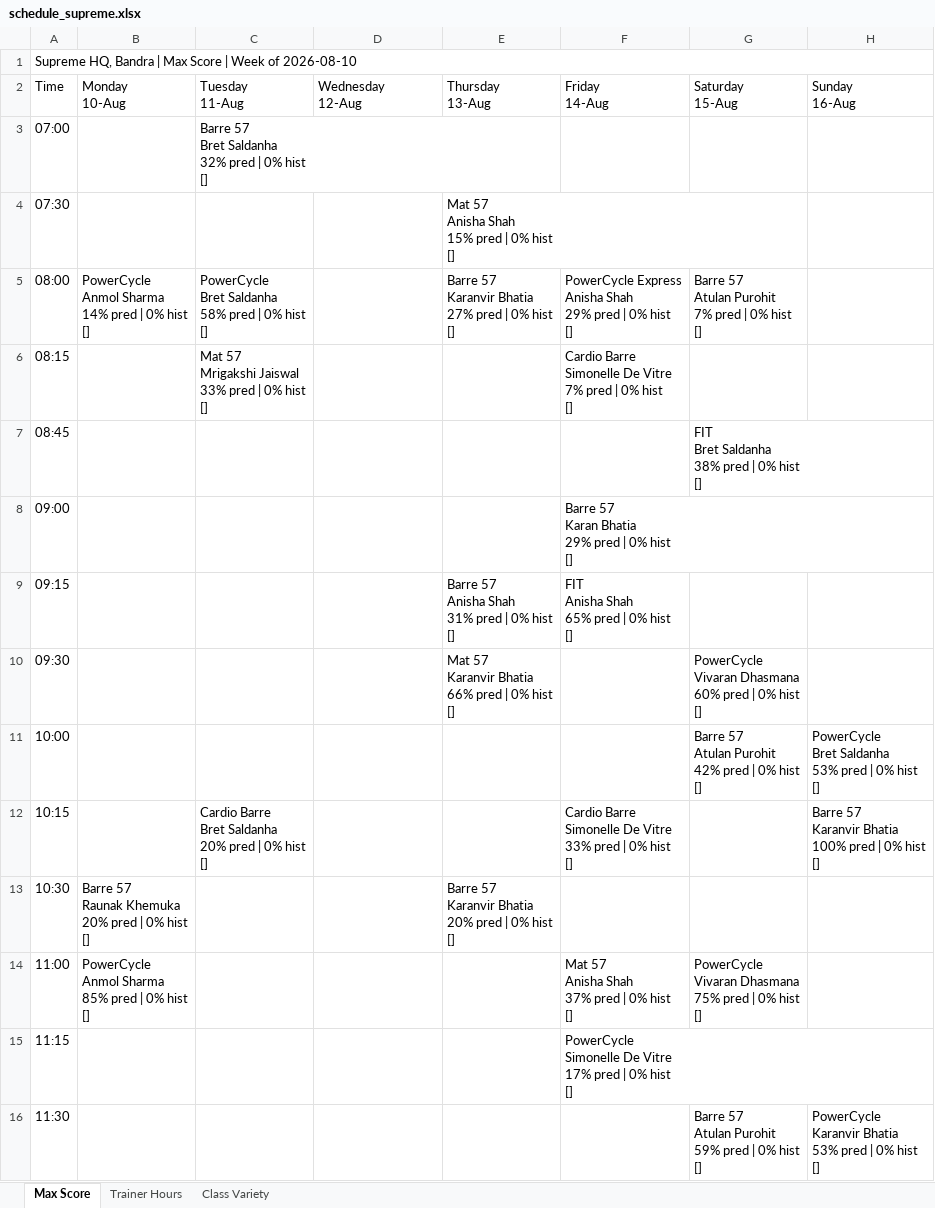
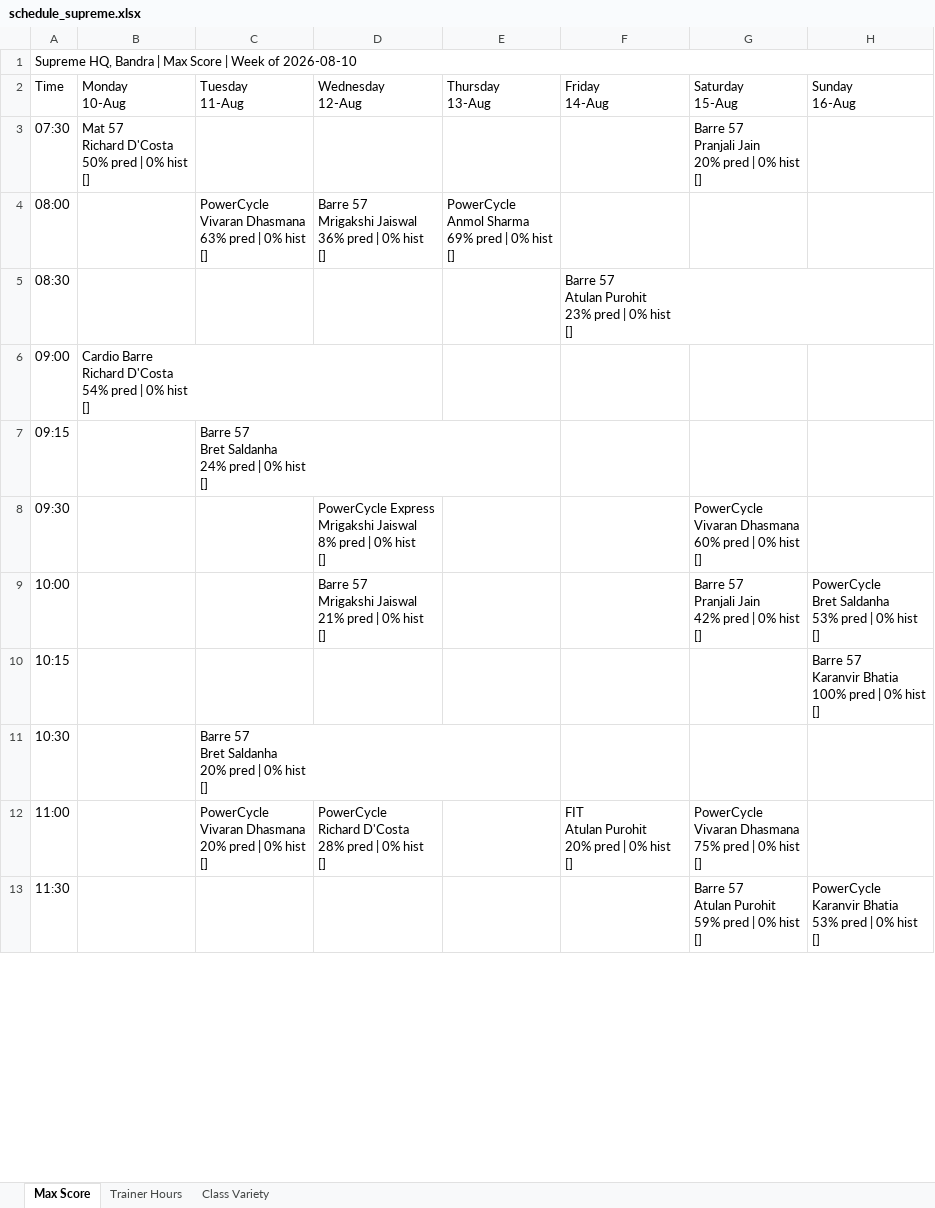
Before and after one commit to Jimmeey23/make-my-schedule, an Excel workbook: outputs/schedule_supreme.xlsx, sheet Max Score, drawn as a sheet; only a part is shown; values as stored, in another font and other column widths than the file's, no cell formats; removed rows and columns are numbered as before the commit, all else as after; ↵ is a line break in a cell; the diff covers the shown part only; the diff names each change by its address in the sheet, - before the commit and + after, or states it on an @@ line.

```diff
--- a/outputs/schedule_supreme.xlsx (sheet Max Score)
+++ b/outputs/schedule_supreme.xlsx (sheet Max Score)
-row 3: 07:00 |  | Barre 57 ↵ Bret Saldanha ↵ 32% pred | 0% hist ↵ []
-B3 (Monday 10-Aug): (empty)
+B3 (Monday 10-Aug): Mat 57 ↵ Richard D'Costa ↵ 50% pred | 0% hist ↵ []
-E3 (Thursday 13-Aug): Mat 57 ↵ Anisha Shah ↵ 15% pred | 0% hist ↵ []
+E3 (Thursday 13-Aug): (empty)
-G3 (Saturday 15-Aug): (empty)
+G3 (Saturday 15-Aug): Barre 57 ↵ Pranjali Jain ↵ 20% pred | 0% hist ↵ []
-B4 (Monday 10-Aug): PowerCycle ↵ Anmol Sharma ↵ 14% pred | 0% hist ↵ []
+B4 (Monday 10-Aug): (empty)
-C4 (Tuesday 11-Aug): PowerCycle ↵ Bret Saldanha ↵ 58% pred |…
+C4 (Tuesday 11-Aug): PowerCycle ↵ Vivaran Dhasmana ↵ 63% pred |…
-D4 (Wednesday 12-Aug): (empty)
+D4 (Wednesday 12-Aug): Barre 57 ↵ Mrigakshi Jaiswal ↵ 36% pred | 0% hist ↵ []
-E4 (Thursday 13-Aug): Barre 57 ↵ Karanvir Bhatia ↵ 27% pred |…
+E4 (Thursday 13-Aug): PowerCycle ↵ Anmol Sharma ↵ 69% pred |…
-F4 (Friday 14-Aug): PowerCycle Express ↵ Anisha Shah ↵ 29% pred | 0% hist ↵ []
+F4 (Friday 14-Aug): (empty)
-G4 (Saturday 15-Aug): Barre 57 ↵ Atulan Purohit ↵ 7% pred | 0% hist ↵ []
+G4 (Saturday 15-Aug): (empty)
-row 6: 08:15 |  | Mat 57 ↵ Mrigakshi Jaiswal ↵ 33% pred | 0% hist ↵ [] |  |  | Cardio Barre ↵ Simonelle De Vitre ↵ 7% pred | 0% hist ↵ []
-row 7: 08:45 |  |  |  |  |  | FIT ↵ Bret Saldanha ↵ 38% pred | 0% hist ↵ []
+row 5: 08:30 |  |  |  |  | Barre 57 ↵ Atulan Purohit ↵ 23% pred | 0% hist ↵ []
-B6 (Monday 10-Aug): (empty)
+B6 (Monday 10-Aug): Cardio Barre ↵ Richard D'Costa ↵ 54% pred | 0% hist ↵ []
-F6 (Friday 14-Aug): Barre 57 ↵ Karan Bhatia ↵ 29% pred | 0% hist ↵ []
+F6 (Friday 14-Aug): (empty)
-C7 (Tuesday 11-Aug): (empty)
+C7 (Tuesday 11-Aug): Barre 57 ↵ Bret Saldanha ↵ 24% pred | 0% hist ↵ []
-E7 (Thursday 13-Aug): Barre 57 ↵ Anisha Shah ↵ 31% pred | 0% hist ↵ []
+E7 (Thursday 13-Aug): (empty)
-F7 (Friday 14-Aug): FIT ↵ Anisha Shah ↵ 65% pred | 0% hist ↵ []
+F7 (Friday 14-Aug): (empty)
-D8 (Wednesday 12-Aug): (empty)
+D8 (Wednesday 12-Aug): PowerCycle Express ↵ Mrigakshi Jaiswal ↵ 8% pred | 0% hist ↵ []
-E8 (Thursday 13-Aug): Mat 57 ↵ Karanvir Bhatia ↵ 66% pred | 0% hist ↵ []
+E8 (Thursday 13-Aug): (empty)
-D9 (Wednesday 12-Aug): (empty)
+D9 (Wednesday 12-Aug): Barre 57 ↵ Mrigakshi Jaiswal ↵ 21% pred | 0% hist ↵ []
-G9 (Saturday 15-Aug): Barre 57 ↵ Atulan Purohit ↵ 42% pred | 0% hist ↵ []
+G9 (Saturday 15-Aug): Barre 57 ↵ Pranjali Jain ↵ 42% pred | 0% hist ↵ []
-C10 (Tuesday 11-Aug): Cardio Barre ↵ Bret Saldanha ↵ 20% pred | 0% hist ↵ []
+C10 (Tuesday 11-Aug): (empty)
-F10 (Friday 14-Aug): Cardio Barre ↵ Simonelle De Vitre ↵ 33% pred | 0% hist ↵ []
+F10 (Friday 14-Aug): (empty)
-B11 (Monday 10-Aug): Barre 57 ↵ Raunak Khemuka ↵ 20% pred | 0% hist ↵ []
+B11 (Monday 10-Aug): (empty)
-C11 (Tuesday 11-Aug): (empty)
+C11 (Tuesday 11-Aug): Barre 57 ↵ Bret Saldanha ↵ 20% pred | 0% hist ↵ []
-E11 (Thursday 13-Aug): Barre 57 ↵ Karanvir Bhatia ↵ 20% pred | 0% hist ↵ []
+E11 (Thursday 13-Aug): (empty)
-B12 (Monday 10-Aug): PowerCycle ↵ Anmol Sharma ↵ 85% pred | 0% hist ↵ []
+B12 (Monday 10-Aug): (empty)
-C12 (Tuesday 11-Aug): (empty)
+C12 (Tuesday 11-Aug): PowerCycle ↵ Vivaran Dhasmana ↵ 20% pred | 0% hist ↵ []
-D12 (Wednesday 12-Aug): (empty)
+D12 (Wednesday 12-Aug): PowerCycle ↵ Richard D'Costa ↵ 28% pred | 0% hist ↵ []
-F12 (Friday 14-Aug): Mat 57 ↵ Anisha Shah ↵ 37% pred | 0% hist ↵ []
+F12 (Friday 14-Aug): FIT ↵ Atulan Purohit ↵ 20% pred | 0% hist ↵ []
-row 15: 11:15 |  |  |  |  | PowerCycle ↵ Simonelle De Vitre ↵ 17% pred | 0% hist ↵ []
```
Also changed, not shown: 2 added rows, 2 removed rows and 43 edited cells elsewhere in this sheet, sheet Trainer Hours, sheet Class Variety, cell formats, outputs/schedule_copper_cloves.xlsx, outputs/schedule_courtside.xlsx, 32 other files.
